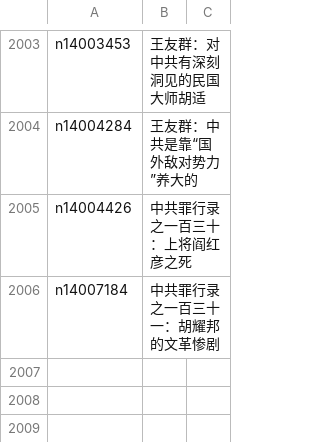
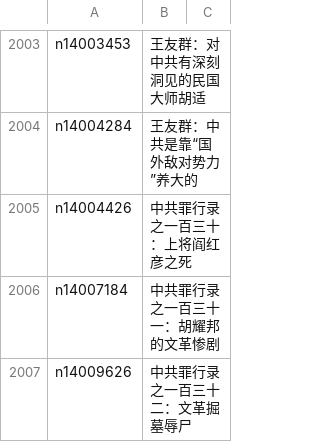
Before and after one commit to epic-marker/epoch-comment, a CSV file: indexes/nsc1028.csv, drawn as a sheet; only a part is shown, gaps mark what is left out; the diff names each change by its address in the sheet, - before the commit and + after, or states it on an @@ line.

```diff
--- a/indexes/nsc1028.csv
+++ b/indexes/nsc1028.csv
+row 2007: n14009626 | 中共罪行录之一百三十二：文革掘墓辱尸
```
Also changed, not shown: indexes/nsc1025.csv, indexes/nsc993.csv, 17 other files.
